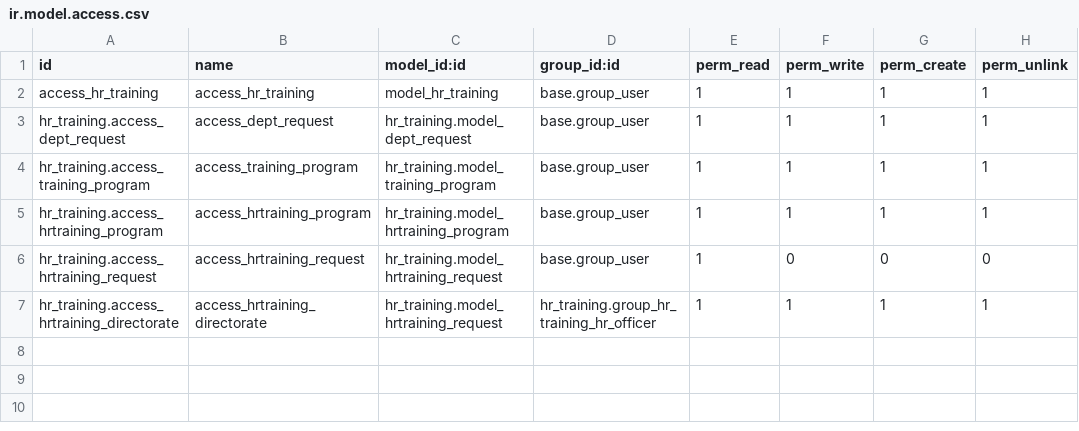
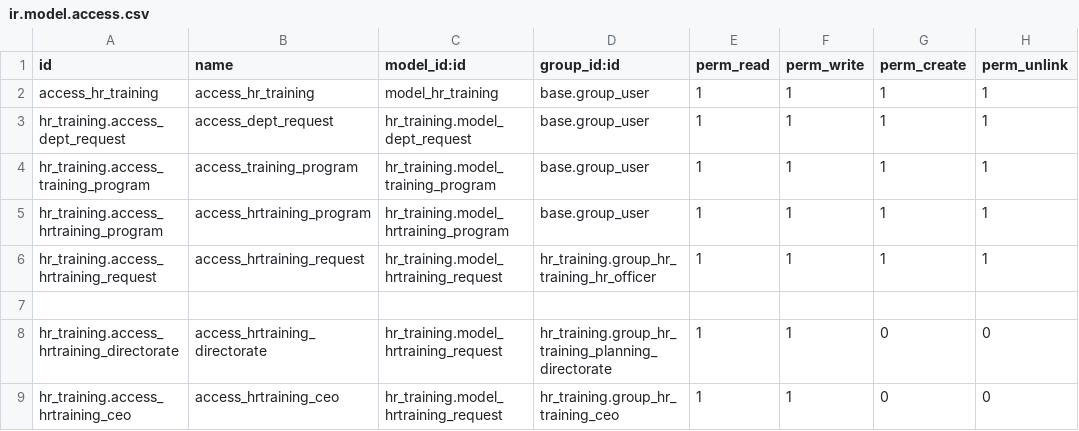
Before and after one commit to STransform/ospm, a CSV file: custom-addons/hr_training/security/ir.model.access.csv, drawn as a sheet.

Commit message:
slight modification on access rule on hr training

```diff
--- a/custom-addons/hr_training/security/ir.model.access.csv
+++ b/custom-addons/hr_training/security/ir.model.access.csv
@@ -5,3 +5,5 @@ hr_training.access_training_program,access_training_program,hr_training.model_tr
 hr_training.access_hrtraining_program,access_hrtraining_program,hr_training.model_hrtraining_program,base.group_user,1,1,1,1
-hr_training.access_hrtraining_request,access_hrtraining_request,hr_training.model_hrtraining_request,base.group_user,1,0,0,0
-hr_training.access_hrtraining_directorate,access_hrtraining_directorate,hr_training.model_hrtraining_request,hr_training.group_hr_training_hr_officer,1,1,1,1
+hr_training.access_hrtraining_request,access_hrtraining_request,hr_training.model_hrtraining_request,hr_training.group_hr_training_hr_officer,1,1,1,1
+
+hr_training.access_hrtraining_directorate,access_hrtraining_directorate,hr_training.model_hrtraining_request,hr_training.group_hr_training_planning_directorate,1,1,0,0
+hr_training.access_hrtraining_ceo,access_hrtraining_ceo,hr_training.model_hrtraining_request,hr_training.group_hr_training_ceo,1,1,0,0
```
Also changed, not shown: 2 other files.
